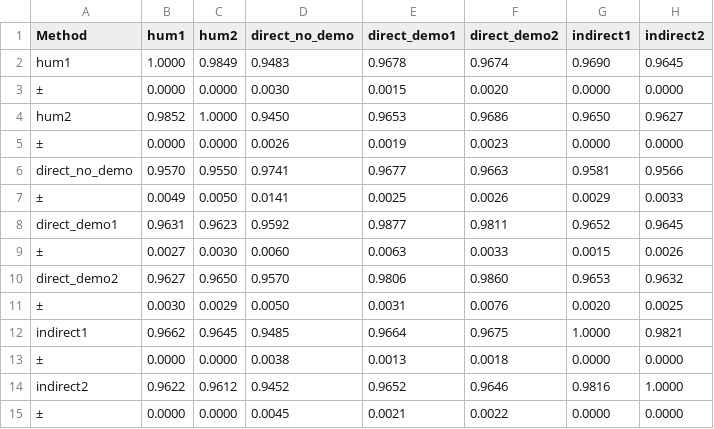
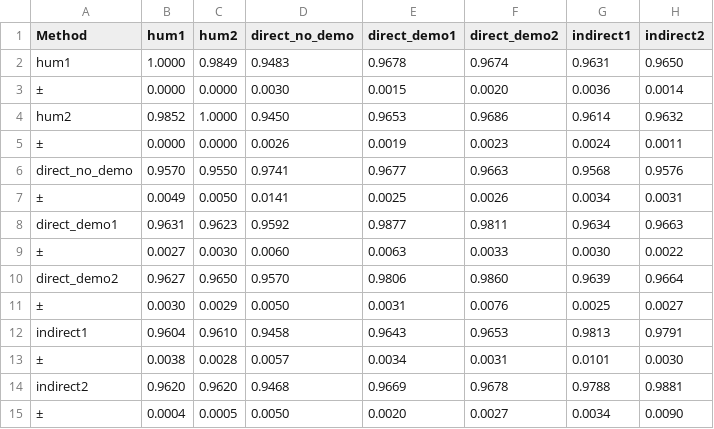
Before and after one commit to trister95/LLMaAA_Arjan, a CSV file: comparison_results.csv, drawn as a sheet.

```diff
--- a/comparison_results.csv
+++ b/comparison_results.csv
@@ -1,15 +1,15 @@
 Method,hum1,hum2,direct_no_demo,direct_demo1,direct_demo2,indirect1,indirect2
-hum1,1.0000,0.9849,0.9483,0.9678,0.9674,0.9690,0.9645
-±,0.0000,0.0000,0.0030,0.0015,0.0020,0.0000,0.0000
-hum2,0.9852,1.0000,0.9450,0.9653,0.9686,0.9650,0.9627
-±,0.0000,0.0000,0.0026,0.0019,0.0023,0.0000,0.0000
-direct_no_demo,0.9570,0.9550,0.9741,0.9677,0.9663,0.9581,0.9566
-±,0.0049,0.0050,0.0141,0.0025,0.0026,0.0029,0.0033
-direct_demo1,0.9631,0.9623,0.9592,0.9877,0.9811,0.9652,0.9645
-±,0.0027,0.0030,0.0060,0.0063,0.0033,0.0015,0.0026
-direct_demo2,0.9627,0.9650,0.9570,0.9806,0.9860,0.9653,0.9632
-±,0.0030,0.0029,0.0050,0.0031,0.0076,0.0020,0.0025
-indirect1,0.9662,0.9645,0.9485,0.9664,0.9675,1.0000,0.9821
-±,0.0000,0.0000,0.0038,0.0013,0.0018,0.0000,0.0000
-indirect2,0.9622,0.9612,0.9452,0.9652,0.9646,0.9816,1.0000
-±,0.0000,0.0000,0.0045,0.0021,0.0022,0.0000,0.0000
+hum1,1.0000,0.9849,0.9483,0.9678,0.9674,0.9631,0.9650
+±,0.0000,0.0000,0.0030,0.0015,0.0020,0.0036,0.0014
+hum2,0.9852,1.0000,0.9450,0.9653,0.9686,0.9614,0.9632
+±,0.0000,0.0000,0.0026,0.0019,0.0023,0.0024,0.0011
+direct_no_demo,0.9570,0.9550,0.9741,0.9677,0.9663,0.9568,0.9576
+±,0.0049,0.0050,0.0141,0.0025,0.0026,0.0034,0.0031
+direct_demo1,0.9631,0.9623,0.9592,0.9877,0.9811,0.9634,0.9663
+±,0.0027,0.0030,0.0060,0.0063,0.0033,0.0030,0.0022
+direct_demo2,0.9627,0.9650,0.9570,0.9806,0.9860,0.9639,0.9664
+±,0.0030,0.0029,0.0050,0.0031,0.0076,0.0025,0.0027
+indirect1,0.9604,0.9610,0.9458,0.9643,0.9653,0.9813,0.9791
+±,0.0038,0.0028,0.0057,0.0034,0.0031,0.0101,0.0030
+indirect2,0.9620,0.9620,0.9468,0.9669,0.9678,0.9788,0.9881
+±,0.0004,0.0005,0.0050,0.0020,0.0027,0.0034,0.0090
```
Also changed, not shown: 16 other files.
